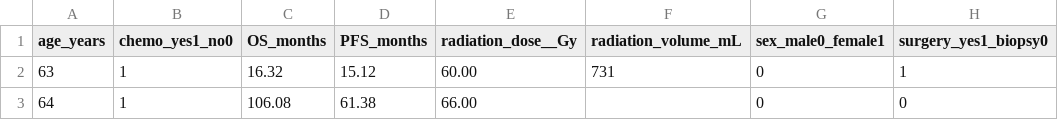
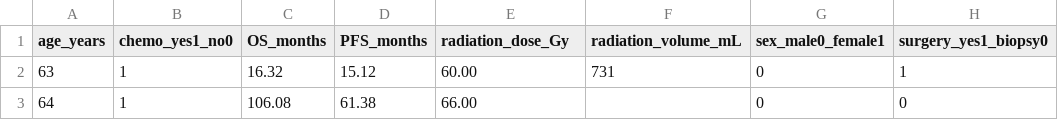
Before and after one commit to Samumar4321/glioblastomaEHRsData, a CSV file: Development/datasets/Tainan2020dataset.csv, drawn as a sheet; only a part is shown; the diff names each change by its address in the sheet, - before the commit and + after, or states it on an @@ line.

Commit message:
Resolved error
Error on "radiation_dose_Gy", it had 2 underscore before Gy, now it has one as intended

```diff
--- a/Development/datasets/Tainan2020dataset.csv
+++ b/Development/datasets/Tainan2020dataset.csv
-E1: radiation_dose__Gy
+E1: radiation_dose_Gy
```
